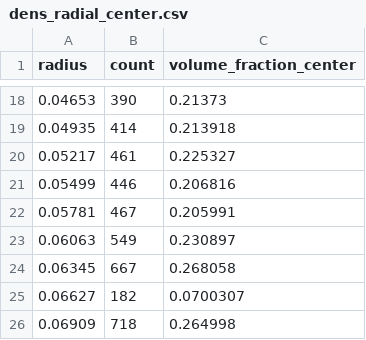
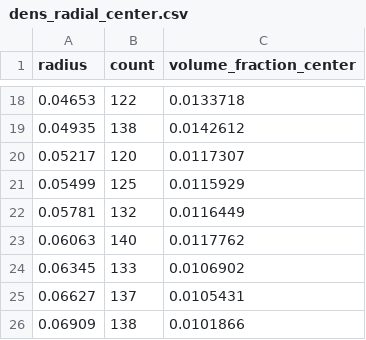
Before and after one commit to lukasneijts/PBS4, a CSV file: data/dens_radial_center.csv, drawn as a sheet; only a part is shown, gaps mark what is left out; the diff covers the shown part only.

```diff
--- a/data/dens_radial_center.csv
+++ b/data/dens_radial_center.csv
@@ -18,9 +18,9 @@ radius,count,volume_fraction_center
-0.04653,390,0.21373
-0.04935,414,0.213918
-0.05217,461,0.225327
-0.05499,446,0.206816
-0.05781,467,0.205991
-0.06063,549,0.230897
-0.06345,667,0.268058
-0.06627,182,0.0700307
-0.06909,718,0.264998
+0.04653,122,0.0133718
+0.04935,138,0.0142612
+0.05217,120,0.0117307
+0.05499,125,0.0115929
+0.05781,132,0.0116449
+0.06063,140,0.0117762
+0.06345,133,0.0106902
+0.06627,137,0.0105431
+0.06909,138,0.0101866
```
Also changed, not shown: 32 edited cells elsewhere in this file, data/dens_axial.csv, data/dens_radial.csv, 13 other files.
